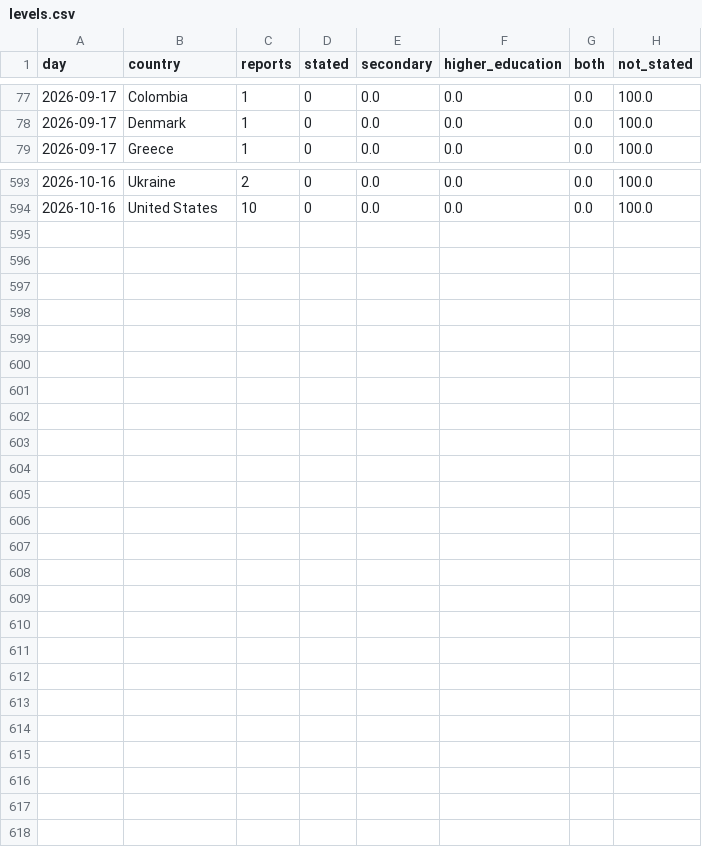
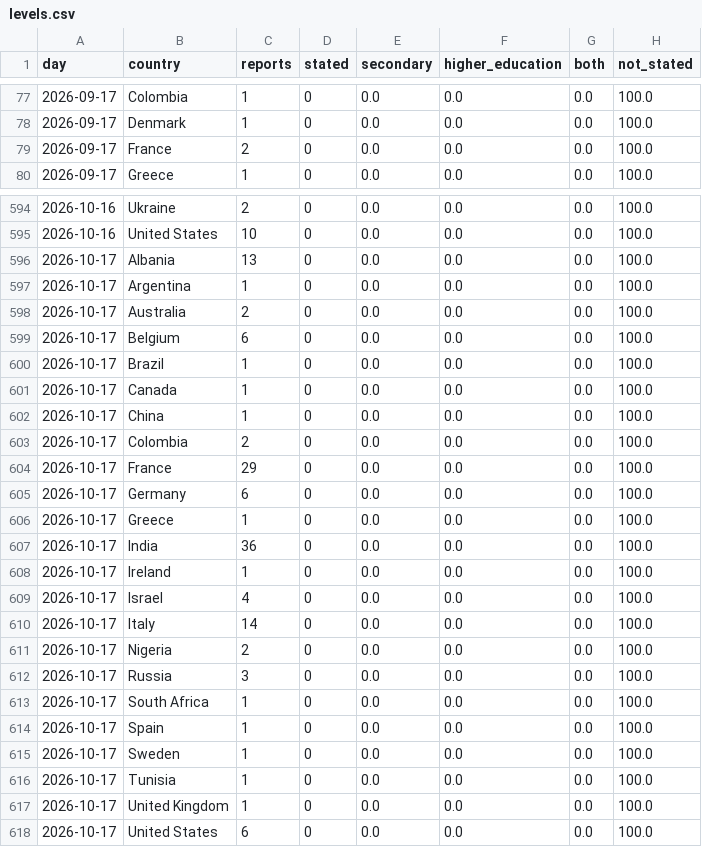
Before and after one commit to roddesbordes-dev/student-protest-tracker, a CSV file: docs/data/levels.csv, drawn as a sheet; only a part is shown, gaps mark what is left out; the diff names each change by its address in the sheet, - before the commit and + after, or states it on an @@ line.

```diff
--- a/docs/data/levels.csv
+++ b/docs/data/levels.csv
+row 79: 2026-09-17 | France | 2 | 0 | 0.0 | 0.0 | 0.0 | 100.0
+row 596: 2026-10-17 | Albania | 13 | 0 | 0.0 | 0.0 | 0.0 | 100.0
+row 597: 2026-10-17 | Argentina | 1 | 0 | 0.0 | 0.0 | 0.0 | 100.0
+row 598: 2026-10-17 | Australia | 2 | 0 | 0.0 | 0.0 | 0.0 | 100.0
+row 599: 2026-10-17 | Belgium | 6 | 0 | 0.0 | 0.0 | 0.0 | 100.0
+row 600: 2026-10-17 | Brazil | 1 | 0 | 0.0 | 0.0 | 0.0 | 100.0
+row 601: 2026-10-17 | Canada | 1 | 0 | 0.0 | 0.0 | 0.0 | 100.0
+row 602: 2026-10-17 | China | 1 | 0 | 0.0 | 0.0 | 0.0 | 100.0
+row 603: 2026-10-17 | Colombia | 2 | 0 | 0.0 | 0.0 | 0.0 | 100.0
+row 604: 2026-10-17 | France | 29 | 0 | 0.0 | 0.0 | 0.0 | 100.0
+row 605: 2026-10-17 | Germany | 6 | 0 | 0.0 | 0.0 | 0.0 | 100.0
+row 606: 2026-10-17 | Greece | 1 | 0 | 0.0 | 0.0 | 0.0 | 100.0
+row 607: 2026-10-17 | India | 36 | 0 | 0.0 | 0.0 | 0.0 | 100.0
+row 608: 2026-10-17 | Ireland | 1 | 0 | 0.0 | 0.0 | 0.0 | 100.0
+row 609: 2026-10-17 | Israel | 4 | 0 | 0.0 | 0.0 | 0.0 | 100.0
+row 610: 2026-10-17 | Italy | 14 | 0 | 0.0 | 0.0 | 0.0 | 100.0
+row 611: 2026-10-17 | Nigeria | 2 | 0 | 0.0 | 0.0 | 0.0 | 100.0
+row 612: 2026-10-17 | Russia | 3 | 0 | 0.0 | 0.0 | 0.0 | 100.0
+row 613: 2026-10-17 | South Africa | 1 | 0 | 0.0 | 0.0 | 0.0 | 100.0
+row 614: 2026-10-17 | Spain | 1 | 0 | 0.0 | 0.0 | 0.0 | 100.0
+row 615: 2026-10-17 | Sweden | 1 | 0 | 0.0 | 0.0 | 0.0 | 100.0
+row 616: 2026-10-17 | Tunisia | 1 | 0 | 0.0 | 0.0 | 0.0 | 100.0
+row 617: 2026-10-17 | United Kingdom | 1 | 0 | 0.0 | 0.0 | 0.0 | 100.0
+row 618: 2026-10-17 | United States | 6 | 0 | 0.0 | 0.0 | 0.0 | 100.0
```
Also changed, not shown: docs/data/articles.csv, docs/data/forms.csv, 5 other files.
